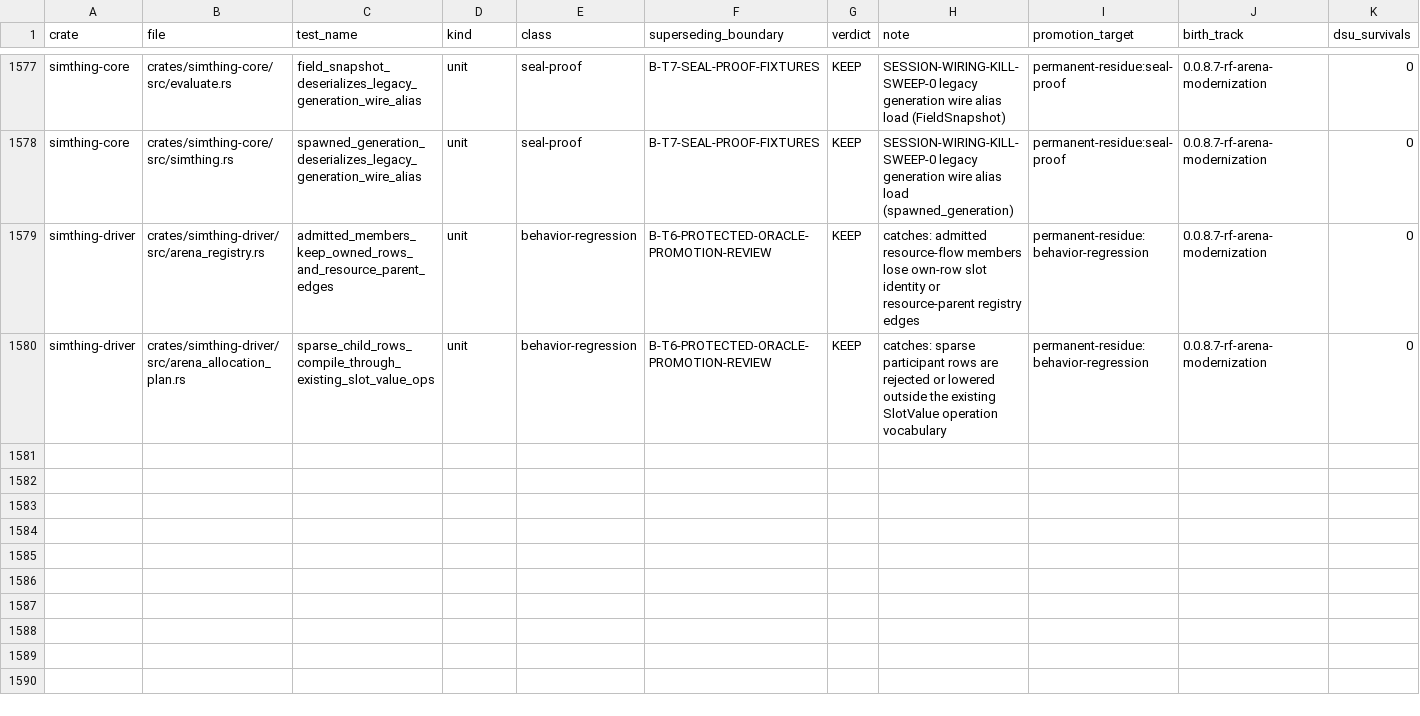
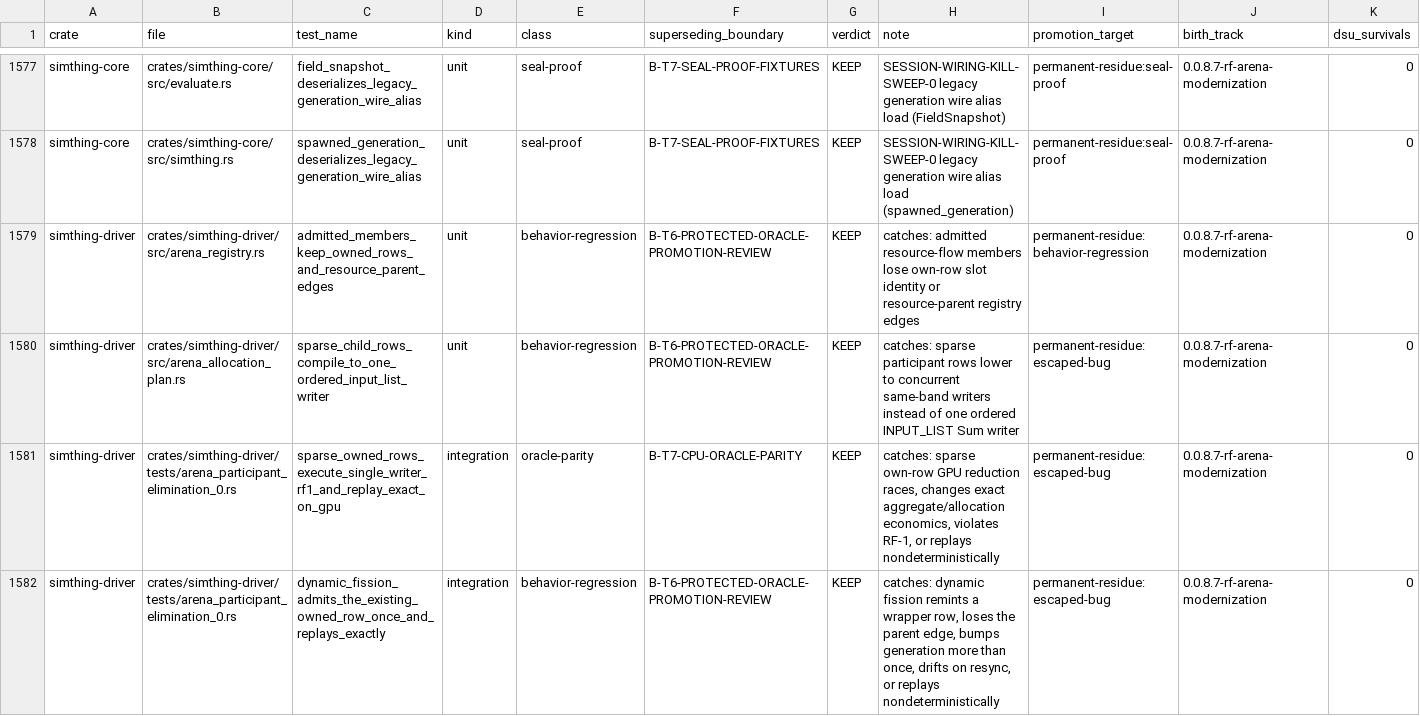
Before and after one commit to khorum08/SimThing, a TSV file: scripts/ci/test_inventory.tsv, drawn as a sheet; only a part is shown, gaps mark what is left out.

Commit message:
fix(driver): serialize sparse arena reductions

```diff
--- a/scripts/ci/test_inventory.tsv
+++ b/scripts/ci/test_inventory.tsv
@@ -1579,2 +1579,4 @@ simthing-core	crates/simthing-core/src/simthing.rs	spawned_generation_deserializ
 simthing-driver	crates/simthing-driver/src/arena_registry.rs	admitted_members_keep_owned_rows_and_resource_parent_edges	unit	behavior-regression	B-T6-PROTECTED-ORACLE-PROMOTION-REVIEW	KEEP	catches: admitted resource-flow members lose own-row slot identity or resource-parent registry edges	permanent-residue:behavior-regression	0.0.8.7-rf-arena-modernization	0
-simthing-driver	crates/simthing-driver/src/arena_allocation_plan.rs	sparse_child_rows_compile_through_existing_slot_value_ops	unit	behavior-regression	B-T6-PROTECTED-ORACLE-PROMOTION-REVIEW	KEEP	catches: sparse participant rows are rejected or lowered outside the existing SlotValue operation vocabulary	permanent-residue:behavior-regression	0.0.8.7-rf-arena-modernization	0
+simthing-driver	crates/simthing-driver/src/arena_allocation_plan.rs	sparse_child_rows_compile_to_one_ordered_input_list_writer	unit	behavior-regression	B-T6-PROTECTED-ORACLE-PROMOTION-REVIEW	KEEP	catches: sparse participant rows lower to concurrent same-band writers instead of one ordered INPUT_LIST Sum writer	permanent-residue:escaped-bug	0.0.8.7-rf-arena-modernization	0
+simthing-driver	crates/simthing-driver/tests/arena_participant_elimination_0.rs	sparse_owned_rows_execute_single_writer_rf1_and_replay_exact_on_gpu	integration	oracle-parity	B-T7-CPU-ORACLE-PARITY	KEEP	catches: sparse own-row GPU reduction races, changes exact aggregate/allocation economics, violates RF-1, or replays nondeterministically	permanent-residue:escaped-bug	0.0.8.7-rf-arena-modernization	0
+simthing-driver	crates/simthing-driver/tests/arena_participant_elimination_0.rs	dynamic_fission_admits_the_existing_owned_row_once_and_replays_exactly	integration	behavior-regression	B-T6-PROTECTED-ORACLE-PROMOTION-REVIEW	KEEP	catches: dynamic fission remints a wrapper row, loses the parent edge, bumps generation more than once, drifts on resync, or replays nondeterministically	permanent-residue:escaped-bug	0.0.8.7-rf-arena-modernization	0
```
Also changed, not shown: scripts/ci/anchor_reach_log.tsv, scripts/ci/doctrine_anchors.tsv, 6 other files.
